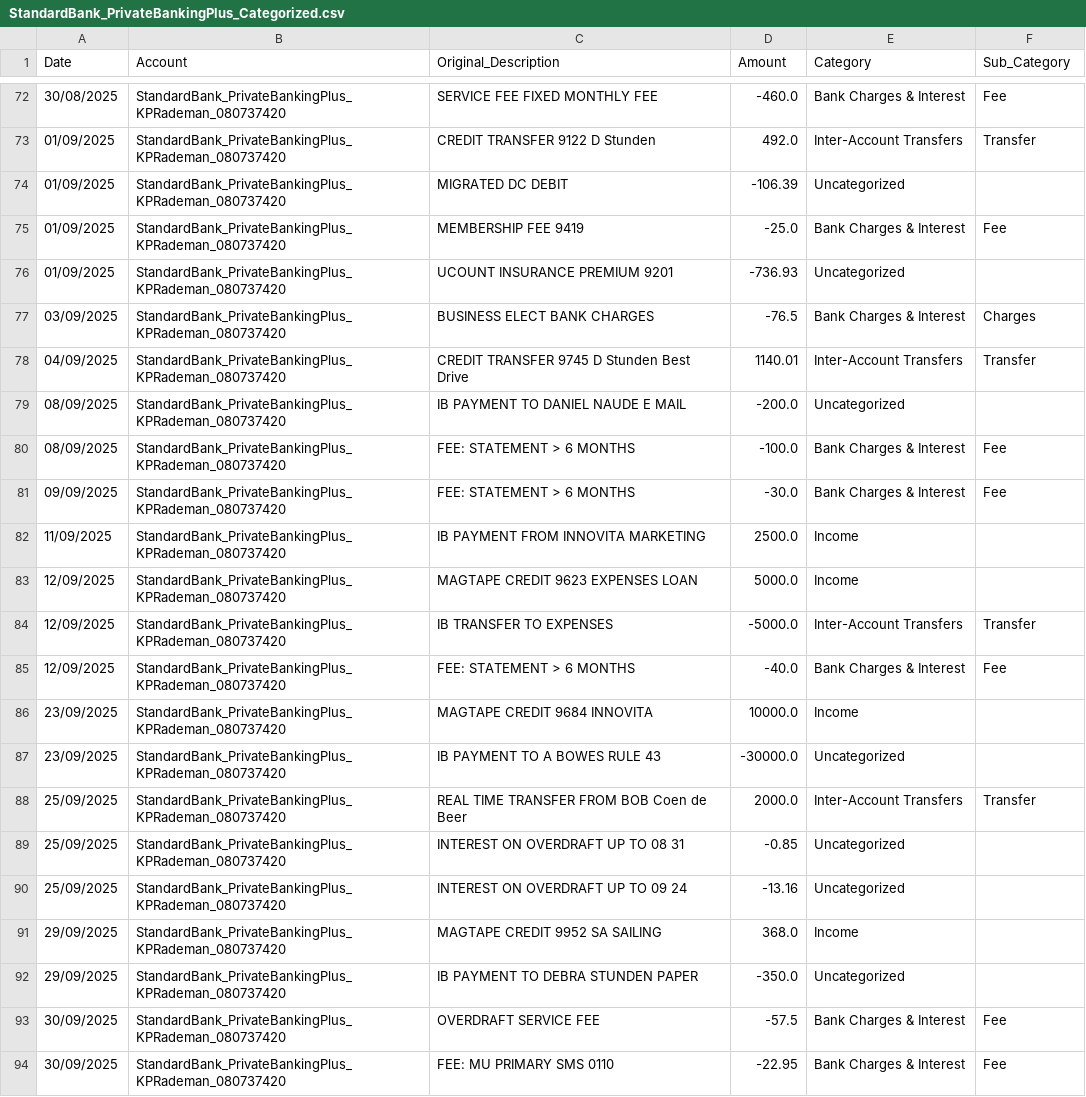
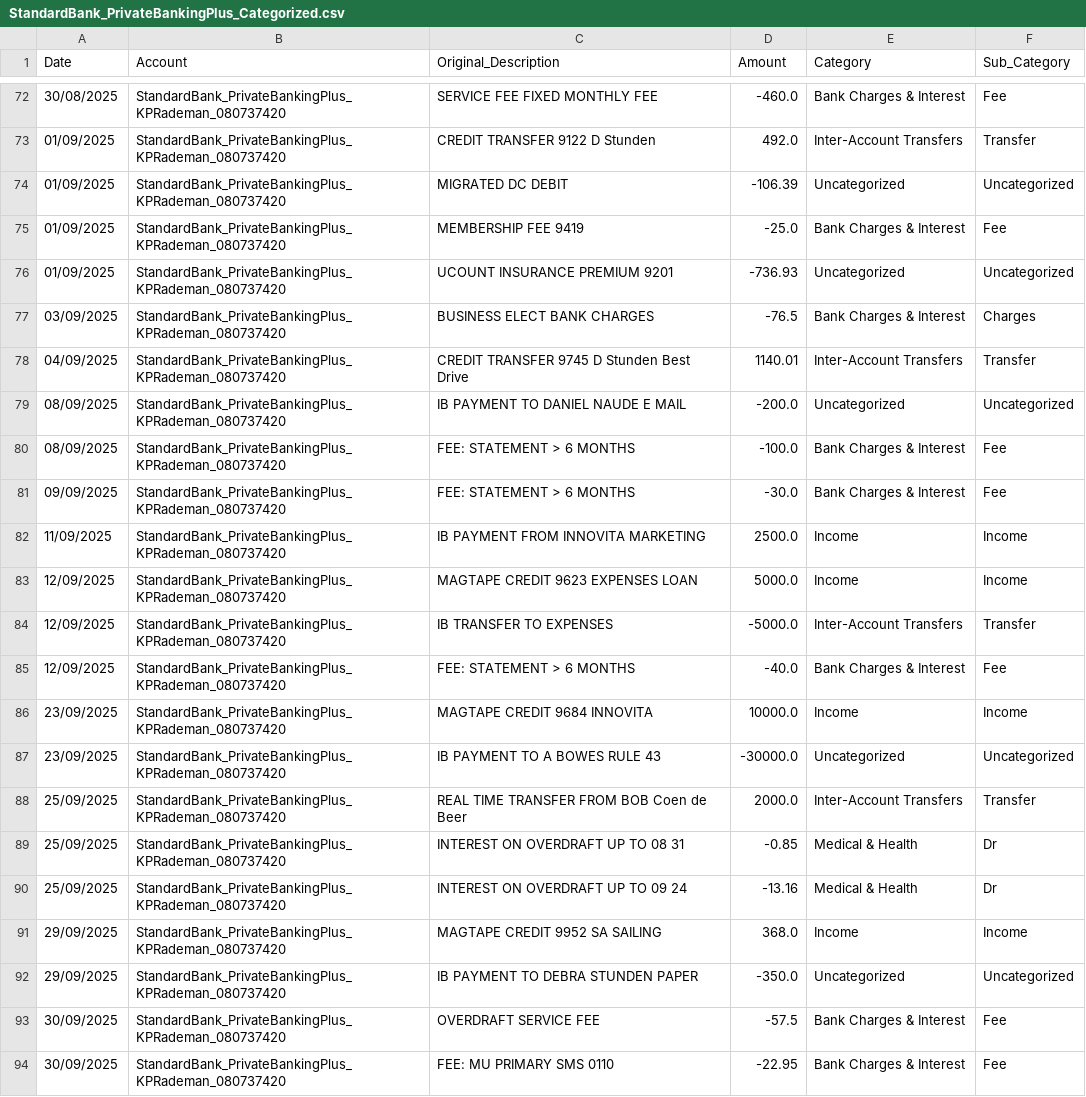
Before and after one commit to Sarakael78/43Mockup, a CSV file: example_data/StandardBank_PrivateBankingPlus_Categorized.csv, drawn as a sheet; only a part is shown, gaps mark what is left out; the diff covers the shown part only.

```diff
--- a/example_data/StandardBank_PrivateBankingPlus_Categorized.csv
+++ b/example_data/StandardBank_PrivateBankingPlus_Categorized.csv
@@ -73,21 +73,21 @@ Date,Account,Original_Description,Amount,Category,Sub_Category
 01/09/2025,StandardBank_PrivateBankingPlus_KPRademan_080737420,CREDIT TRANSFER 9122 D Stunden,492.0,Inter-Account Transfers,Transfer
-01/09/2025,StandardBank_PrivateBankingPlus_KPRademan_080737420,MIGRATED DC DEBIT,-106.39,Uncategorized,
+01/09/2025,StandardBank_PrivateBankingPlus_KPRademan_080737420,MIGRATED DC DEBIT,-106.39,Uncategorized,Uncategorized
 01/09/2025,StandardBank_PrivateBankingPlus_KPRademan_080737420,MEMBERSHIP FEE 9419,-25.0,Bank Charges & Interest,Fee
-01/09/2025,StandardBank_PrivateBankingPlus_KPRademan_080737420,UCOUNT INSURANCE PREMIUM 9201,-736.93,Uncategorized,
+01/09/2025,StandardBank_PrivateBankingPlus_KPRademan_080737420,UCOUNT INSURANCE PREMIUM 9201,-736.93,Uncategorized,Uncategorized
 03/09/2025,StandardBank_PrivateBankingPlus_KPRademan_080737420,BUSINESS ELECT BANK CHARGES,-76.5,Bank Charges & Interest,Charges
 04/09/2025,StandardBank_PrivateBankingPlus_KPRademan_080737420,CREDIT TRANSFER 9745 D Stunden Best Drive,1140.01,Inter-Account Transfers,Transfer
-08/09/2025,StandardBank_PrivateBankingPlus_KPRademan_080737420,IB PAYMENT TO DANIEL NAUDE E MAIL,-200.0,Uncategorized,
+08/09/2025,StandardBank_PrivateBankingPlus_KPRademan_080737420,IB PAYMENT TO DANIEL NAUDE E MAIL,-200.0,Uncategorized,Uncategorized
 08/09/2025,StandardBank_PrivateBankingPlus_KPRademan_080737420,FEE: STATEMENT > 6 MONTHS,-100.0,Bank Charges & Interest,Fee
 09/09/2025,StandardBank_PrivateBankingPlus_KPRademan_080737420,FEE: STATEMENT > 6 MONTHS,-30.0,Bank Charges & Interest,Fee
-11/09/2025,StandardBank_PrivateBankingPlus_KPRademan_080737420,IB PAYMENT FROM INNOVITA MARKETING,2500.0,Income,
-12/09/2025,StandardBank_PrivateBankingPlus_KPRademan_080737420,MAGTAPE CREDIT 9623 EXPENSES LOAN,5000.0,Income,
+11/09/2025,StandardBank_PrivateBankingPlus_KPRademan_080737420,IB PAYMENT FROM INNOVITA MARKETING,2500.0,Income,Income
+12/09/2025,StandardBank_PrivateBankingPlus_KPRademan_080737420,MAGTAPE CREDIT 9623 EXPENSES LOAN,5000.0,Income,Income
 12/09/2025,StandardBank_PrivateBankingPlus_KPRademan_080737420,IB TRANSFER TO EXPENSES,-5000.0,Inter-Account Transfers,Transfer
 12/09/2025,StandardBank_PrivateBankingPlus_KPRademan_080737420,FEE: STATEMENT > 6 MONTHS,-40.0,Bank Charges & Interest,Fee
-23/09/2025,StandardBank_PrivateBankingPlus_KPRademan_080737420,MAGTAPE CREDIT 9684 INNOVITA,10000.0,Income,
-23/09/2025,StandardBank_PrivateBankingPlus_KPRademan_080737420,IB PAYMENT TO A BOWES RULE 43,-30000.0,Uncategorized,
+23/09/2025,StandardBank_PrivateBankingPlus_KPRademan_080737420,MAGTAPE CREDIT 9684 INNOVITA,10000.0,Income,Income
+23/09/2025,StandardBank_PrivateBankingPlus_KPRademan_080737420,IB PAYMENT TO A BOWES RULE 43,-30000.0,Uncategorized,Uncategorized
 25/09/2025,StandardBank_PrivateBankingPlus_KPRademan_080737420,REAL TIME TRANSFER FROM BOB Coen de Beer,2000.0,Inter-Account Transfers,Transfer
-25/09/2025,StandardBank_PrivateBankingPlus_KPRademan_080737420,INTEREST ON OVERDRAFT UP TO 08 31,-0.85,Uncategorized,
-25/09/2025,StandardBank_PrivateBankingPlus_KPRademan_080737420,INTEREST ON OVERDRAFT UP TO 09 24,-13.16,Uncategorized,
-29/09/2025,StandardBank_PrivateBankingPlus_KPRademan_080737420,MAGTAPE CREDIT 9952 SA SAILING,368.0,Income,
-29/09/2025,StandardBank_PrivateBankingPlus_KPRademan_080737420,IB PAYMENT TO DEBRA STUNDEN PAPER,-350.0,Uncategorized,
+25/09/2025,StandardBank_PrivateBankingPlus_KPRademan_080737420,INTEREST ON OVERDRAFT UP TO 08 31,-0.85,Medical & Health,Dr
+25/09/2025,StandardBank_PrivateBankingPlus_KPRademan_080737420,INTEREST ON OVERDRAFT UP TO 09 24,-13.16,Medical & Health,Dr
+29/09/2025,StandardBank_PrivateBankingPlus_KPRademan_080737420,MAGTAPE CREDIT 9952 SA SAILING,368.0,Income,Income
+29/09/2025,StandardBank_PrivateBankingPlus_KPRademan_080737420,IB PAYMENT TO DEBRA STUNDEN PAPER,-350.0,Uncategorized,Uncategorized
 30/09/2025,StandardBank_PrivateBankingPlus_KPRademan_080737420,OVERDRAFT SERVICE FEE,-57.5,Bank Charges & Interest,Fee
```
Also changed, not shown: 37 edited cells elsewhere in this file, 6 other files.
